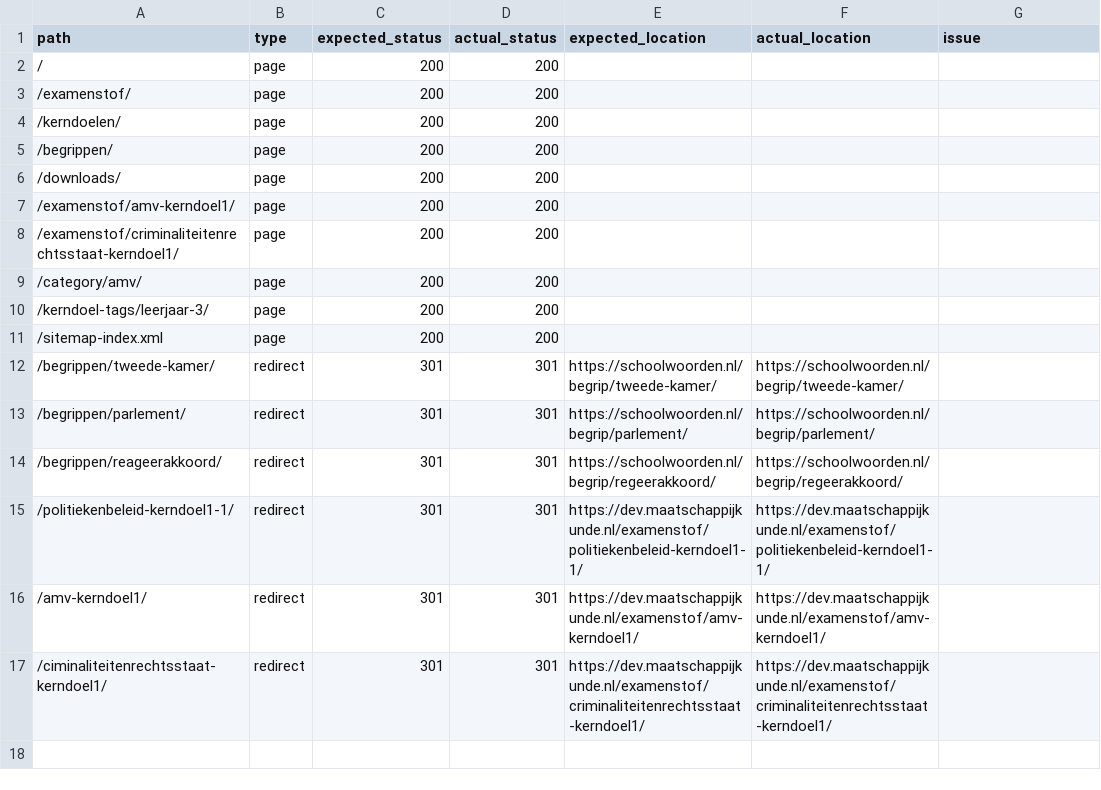
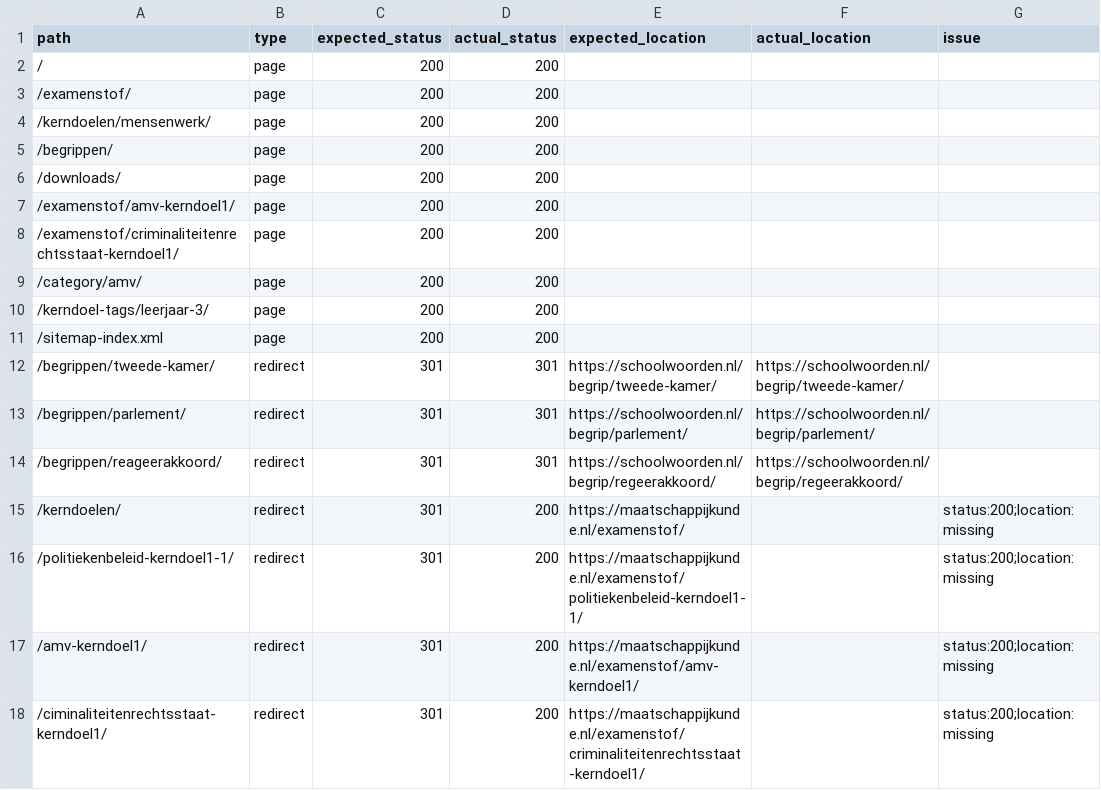
Before and after one commit to stefvdlinden/maatschappijkunde-nl, a CSV file: data/site/live-smoke-audit.csv, drawn as a sheet.

```diff
--- a/data/site/live-smoke-audit.csv
+++ b/data/site/live-smoke-audit.csv
@@ -3,3 +3,3 @@ path,type,expected_status,actual_status,expected_location,actual_location,issue
 "/examenstof/","page","200","200","","",""
-"/kerndoelen/","page","200","200","","",""
+"/kerndoelen/mensenwerk/","page","200","200","","",""
 "/begrippen/","page","200","200","","",""
@@ -14,4 +14,5 @@ path,type,expected_status,actual_status,expected_location,actual_location,issue
 "/begrippen/reageerakkoord/","redirect","301","301","https://schoolwoorden.nl/begrip/regeerakkoord/","https://schoolwoorden.nl/begrip/regeerakkoord/",""
-"/politiekenbeleid-kerndoel1-1/","redirect","301","301","https://dev.maatschappijkunde.nl/examenstof/politiekenbeleid-kerndoel1-1/","https://dev.maatschappijkunde.nl/examenstof/politiekenbeleid-kerndoel1-1/",""
-"/amv-kerndoel1/","redirect","301","301","https://dev.maatschappijkunde.nl/examenstof/amv-kerndoel1/","https://dev.maatschappijkunde.nl/examenstof/amv-kerndoel1/",""
-"/ciminaliteitenrechtsstaat-kerndoel1/","redirect","301","301","https://dev.maatschappijkunde.nl/examenstof/criminaliteitenrechtsstaat-kerndoel1/","https://dev.maatschappijkunde.nl/examenstof/criminaliteitenrechtsstaat-kerndoel1/",""
+"/kerndoelen/","redirect","301","200","https://maatschappijkunde.nl/examenstof/","","status:200;location:missing"
+"/politiekenbeleid-kerndoel1-1/","redirect","301","200","https://maatschappijkunde.nl/examenstof/politiekenbeleid-kerndoel1-1/","","status:200;location:missing"
+"/amv-kerndoel1/","redirect","301","200","https://maatschappijkunde.nl/examenstof/amv-kerndoel1/","","status:200;location:missing"
+"/ciminaliteitenrechtsstaat-kerndoel1/","redirect","301","200","https://maatschappijkunde.nl/examenstof/criminaliteitenrechtsstaat-kerndoel1/","","status:200;location:missing"
```
Also changed, not shown: data/site/live-header-audit.csv, data/site/live-redirect-audit.csv, 18 other files.
